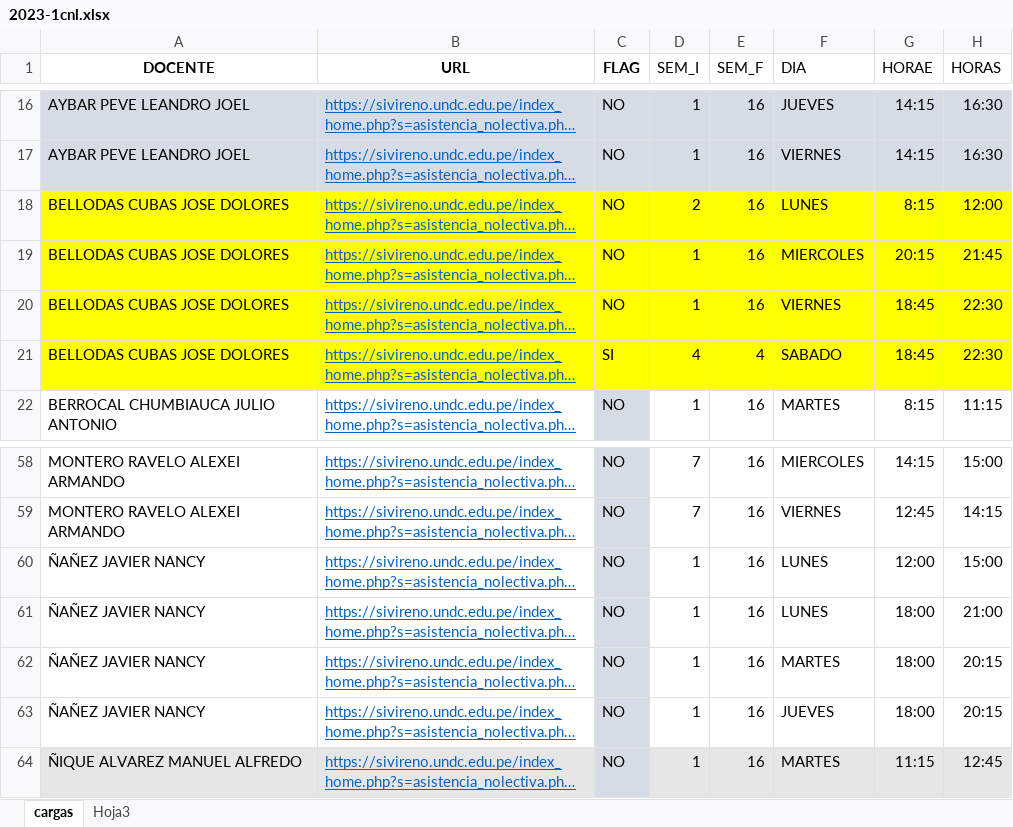
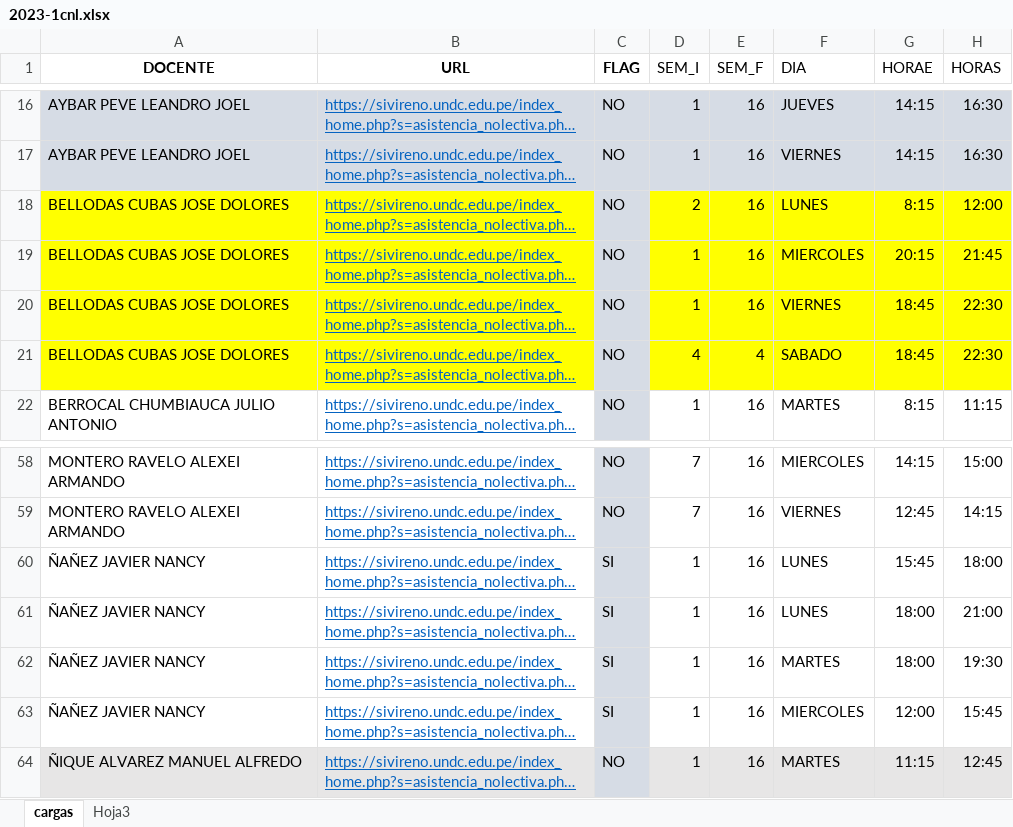
Before and after one commit to gians96/UNDC_AUTOMATIZACION, an Excel workbook: EXCEL_TRABAJADO/2023-1cnl.xlsx, sheet cargas, drawn as a sheet; only a part is shown, gaps mark what is left out; long unchanged cells end in …; values as stored, in another font and other column widths than the file's, no borders; the diff names each change by its address in the sheet, - before the commit and + after, or states it on an @@ line.

```diff
--- a/EXCEL_TRABAJADO/2023-1cnl.xlsx (sheet cargas)
+++ b/EXCEL_TRABAJADO/2023-1cnl.xlsx (sheet cargas)
-C18:C21 fill: #FFFF00
+C18:C21 fill: #D6DCE5
-C21 (FLAG): SI
+C21 (FLAG): NO
-C60:C63 (FLAG): NO
+C60:C63 (FLAG): SI
-G60 (HORAE): 12:00
+G60 (HORAE): 15:45
-H60 (HORAS): 15:00
+H60 (HORAS): 18:00
-H62 (HORAS): 20:15
+H62 (HORAS): 19:30
-F63 (DIA): JUEVES
+F63 (DIA): MIERCOLES
-G63 (HORAE): 18:00
+G63 (HORAE): 12:00
-H63 (HORAS): 20:15
+H63 (HORAS): 15:45
```
Also changed, not shown: 2 other files.
